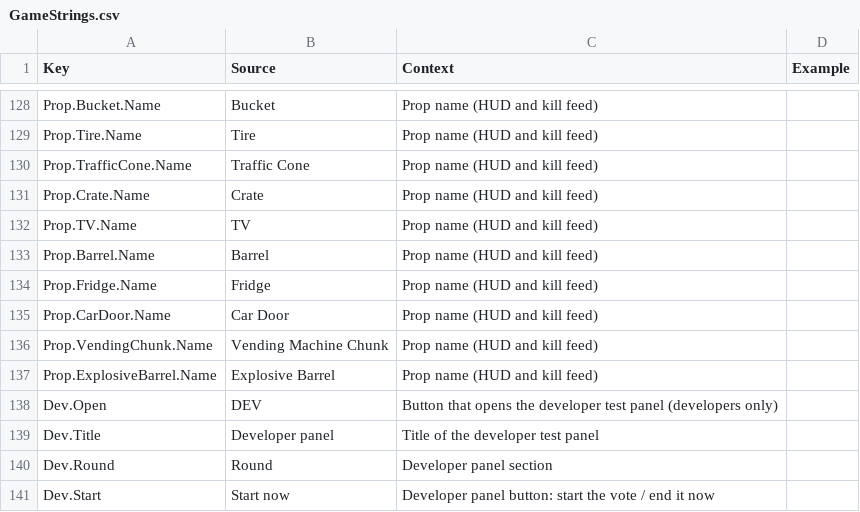
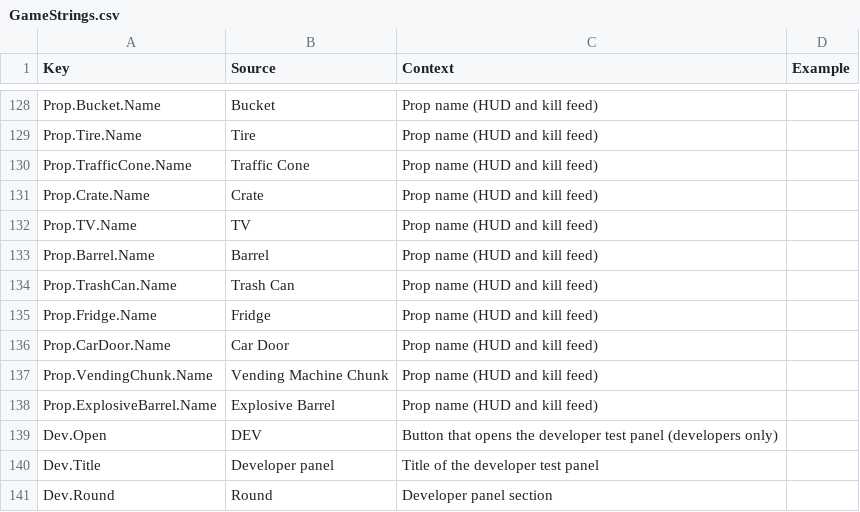
Before and after one commit to xbunny416/House-Brawl, a CSV file: src/localization/GameStrings.csv, drawn as a sheet; only a part is shown, gaps mark what is left out; the shorter side is filled out with more unchanged rows; the diff names each change by its address in the sheet, - before the commit and + after, or states it on an @@ line.

```diff
--- a/src/localization/GameStrings.csv
+++ b/src/localization/GameStrings.csv
+row 134: Prop.TrashCan.Name | Trash Can | Prop name (HUD and kill feed)
```
Also changed, not shown: 17 other files.
